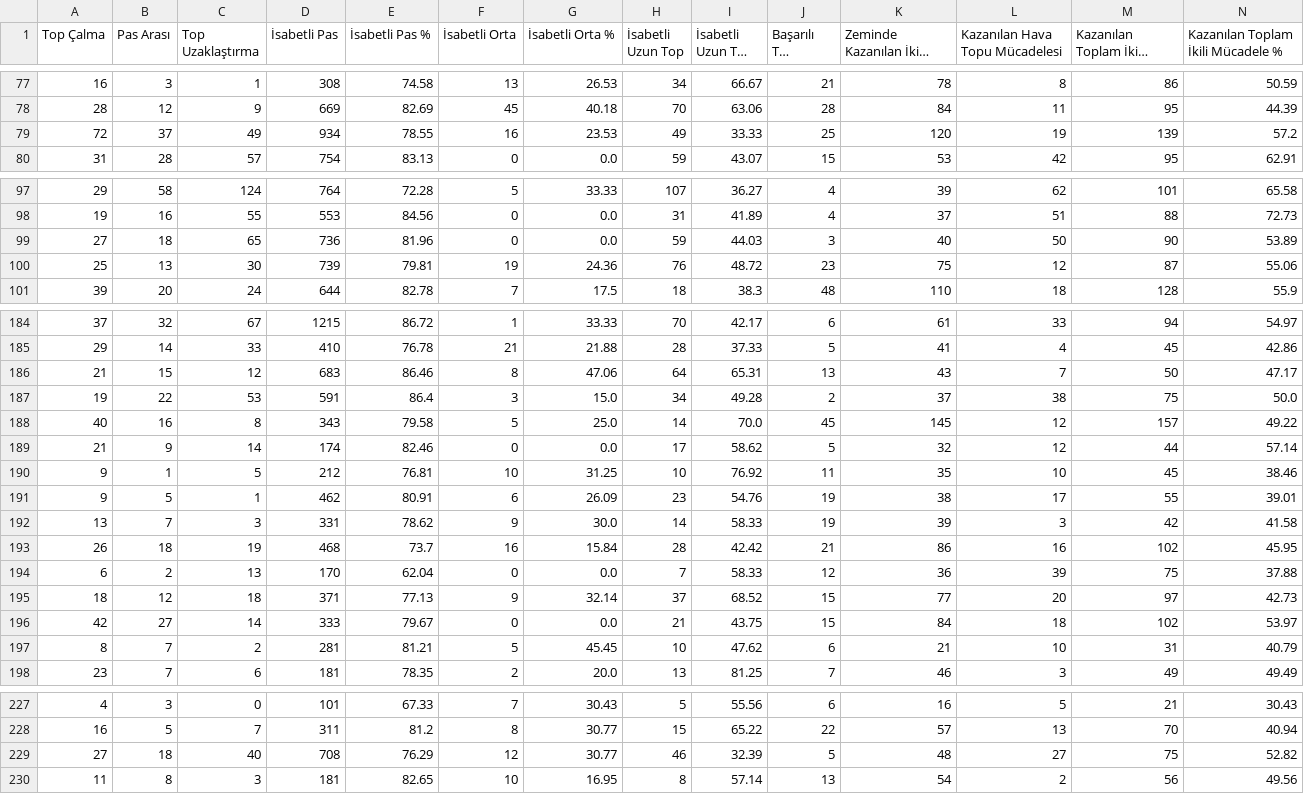
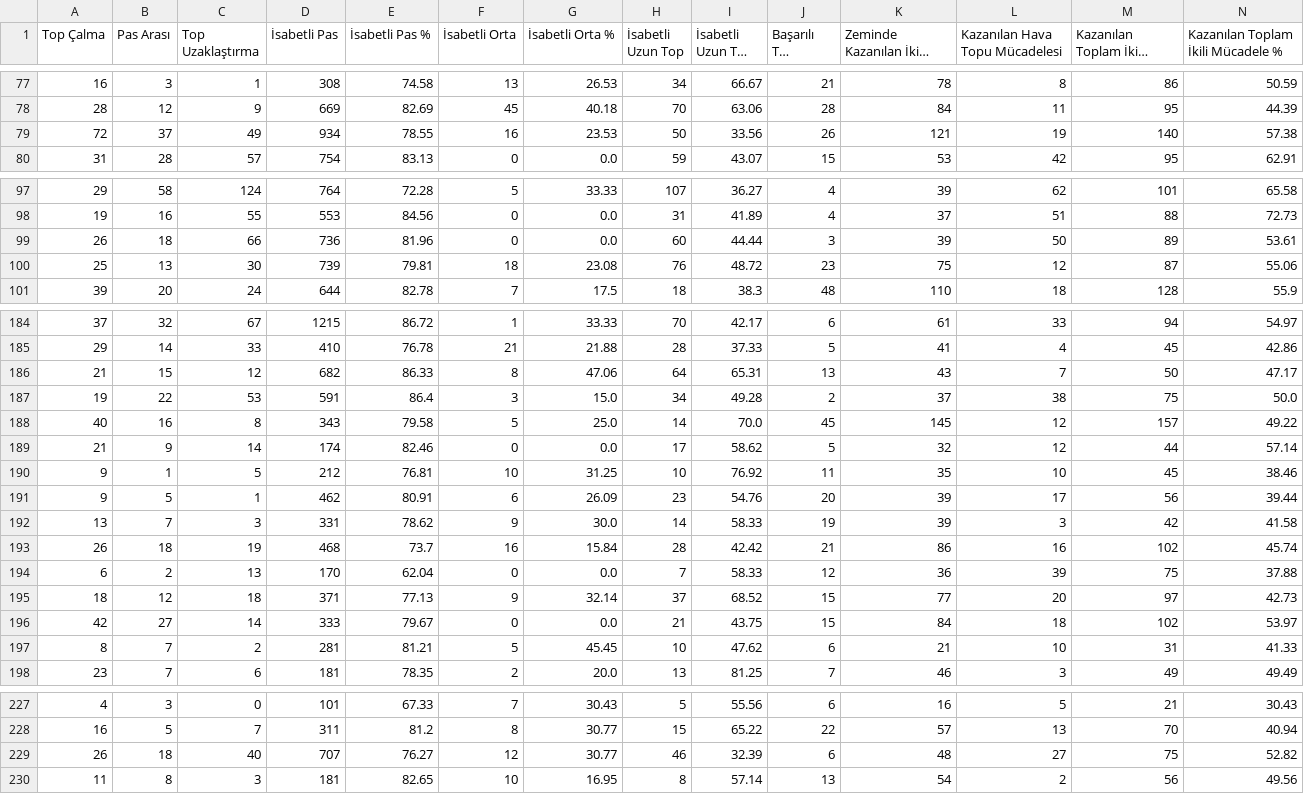
Before and after one commit to scatterradarcsv/csv_scatter_radar_total_noPos, a CSV file: defenders.csv, drawn as a sheet; only a part is shown, gaps mark what is left out; long unchanged cells end in …; the diff covers the shown part only; the diff names each change by its address in the sheet, - before the commit and + after, or states it on an @@ line.

Commit message:
Updated defenders.csv

```diff
--- a/defenders.csv
+++ b/defenders.csv
-H79 (İsabetli Uzun Top): 49
+H79 (İsabetli Uzun Top): 50
-I79 (İsabetli Uzun Top %): 33.33
+I79 (İsabetli Uzun Top %): 33.56
-J79 (Başarılı Top Sürme): 25
+J79 (Başarılı Top Sürme): 26
-K79 (Zeminde Kazanılan İkili Mücadele): 120
+K79 (Zeminde Kazanılan İkili Mücadele): 121
-M79 (Kazanılan Toplam İkili Mücadele): 139
+M79 (Kazanılan Toplam İkili Mücadele): 140
-N79: 57.2
+N79: 57.38
-A99 (Top Çalma): 27
+A99 (Top Çalma): 26
-C99 (Top Uzaklaştırma): 65
+C99 (Top Uzaklaştırma): 66
-H99 (İsabetli Uzun Top): 59
+H99 (İsabetli Uzun Top): 60
-I99 (İsabetli Uzun Top %): 44.03
+I99 (İsabetli Uzun Top %): 44.44
-K99 (Zeminde Kazanılan İkili Mücadele): 40
+K99 (Zeminde Kazanılan İkili Mücadele): 39
-M99 (Kazanılan Toplam İkili Mücadele): 90
+M99 (Kazanılan Toplam İkili Mücadele): 89
-N99: 53.89
+N99: 53.61
-F100 (İsabetli Orta): 19
+F100 (İsabetli Orta): 18
-G100 (İsabetli Orta %): 24.36
+G100 (İsabetli Orta %): 23.08
-D186 (İsabetli Pas): 683
+D186 (İsabetli Pas): 682
-E186 (İsabetli Pas %): 86.46
+E186 (İsabetli Pas %): 86.33
-J191 (Başarılı Top Sürme): 19
+J191 (Başarılı Top Sürme): 20
-K191 (Zeminde Kazanılan İkili Mücadele): 38
+K191 (Zeminde Kazanılan İkili Mücadele): 39
-M191 (Kazanılan Toplam İkili Mücadele): 55
+M191 (Kazanılan Toplam İkili Mücadele): 56
-N191: 39.01
+N191: 39.44
-N193: 45.95
+N193: 45.74
-N197: 40.79
+N197: 41.33
-A229 (Top Çalma): 27
+A229 (Top Çalma): 26
-D229 (İsabetli Pas): 708
+D229 (İsabetli Pas): 707
-E229 (İsabetli Pas %): 76.29
+E229 (İsabetli Pas %): 76.27
-J229 (Başarılı Top Sürme): 5
+J229 (Başarılı Top Sürme): 6
```
Also changed, not shown: 22 edited cells elsewhere in this file.
